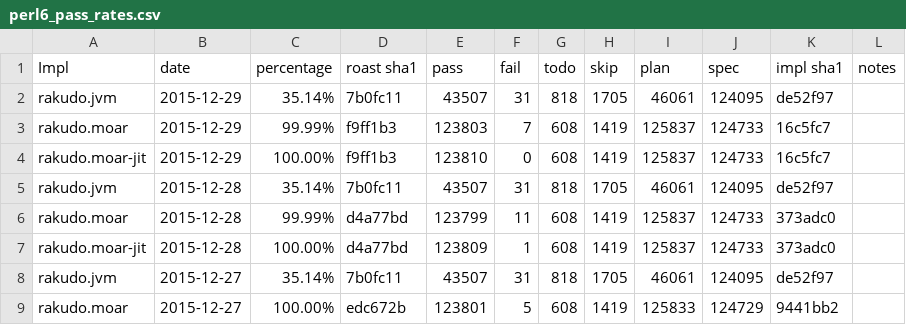
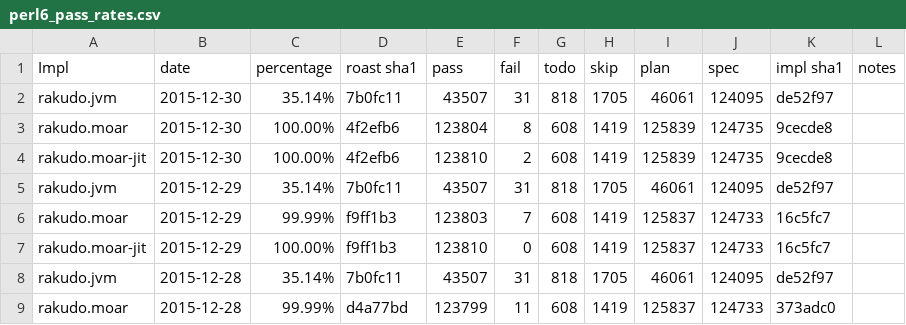
Before and after one commit to coke/perl6-roast-data, a CSV file: perl6_pass_rates.csv, drawn as a sheet; only a part is shown; the shorter side is filled out with more unchanged rows; the diff names each change by its address in the sheet, - before the commit and + after, or states it on an @@ line.

```diff
--- a/perl6_pass_rates.csv
+++ b/perl6_pass_rates.csv
+row 2: rakudo.jvm | 2015-12-30 | 35.14% | 7b0fc11 | 43507 | 31 | 818 | 1705 | 46061 | 124095 | de52f97
+row 3: rakudo.moar | 2015-12-30 | 100.00% | 4f2efb6 | 123804 | 8 | 608 | 1419 | 125839 | 124735 | 9cecde8
+row 4: rakudo.moar-jit | 2015-12-30 | 100.00% | 4f2efb6 | 123810 | 2 | 608 | 1419 | 125839 | 124735 | 9cecde8
```
Also changed, not shown: 6 other files.
